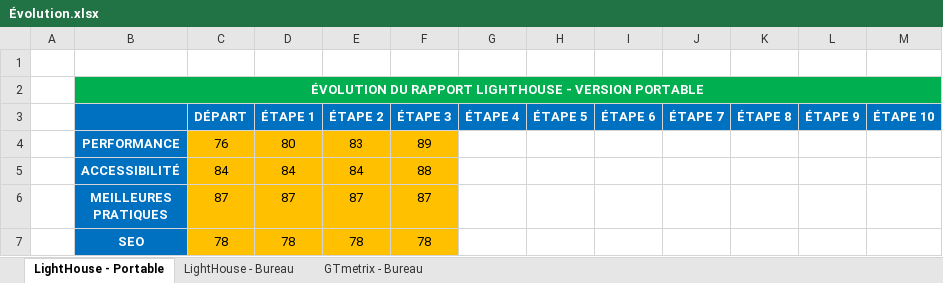
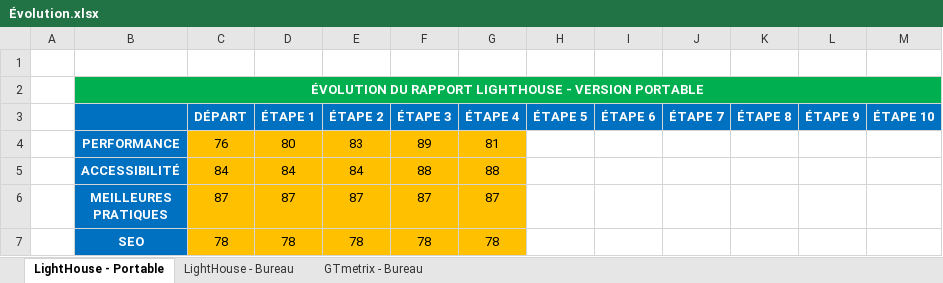
Before and after one commit to BrunoClevenot/BrunoClevenot_04_12072021, an Excel workbook: Analyses/Évolution.xlsx, sheet LightHouse - Portable, drawn as a sheet; values as stored, in another font and other column widths than the file's, no borders; the diff names each change by its address in the sheet, - before the commit and + after, or states it on an @@ line.

```diff
--- a/Analyses/Évolution.xlsx (sheet LightHouse - Portable)
+++ b/Analyses/Évolution.xlsx (sheet LightHouse - Portable)
-G4 (ÉTAPE 4): (empty)
+G4 (ÉTAPE 4): 81
-G4:G7 fill: none
+G4:G7 fill: #FFC000
-G5 (ÉTAPE 4): (empty)
+G5 (ÉTAPE 4): 88
-G6 (ÉTAPE 4): (empty)
+G6 (ÉTAPE 4): 87
-G7 (ÉTAPE 4): (empty)
+G7 (ÉTAPE 4): 78
```
Also changed, not shown: sheet LightHouse - Bureau, sheet GTmetrix - Bureau, Analyses/Modèle-audit-SEO.xlsx, 2 other files.
